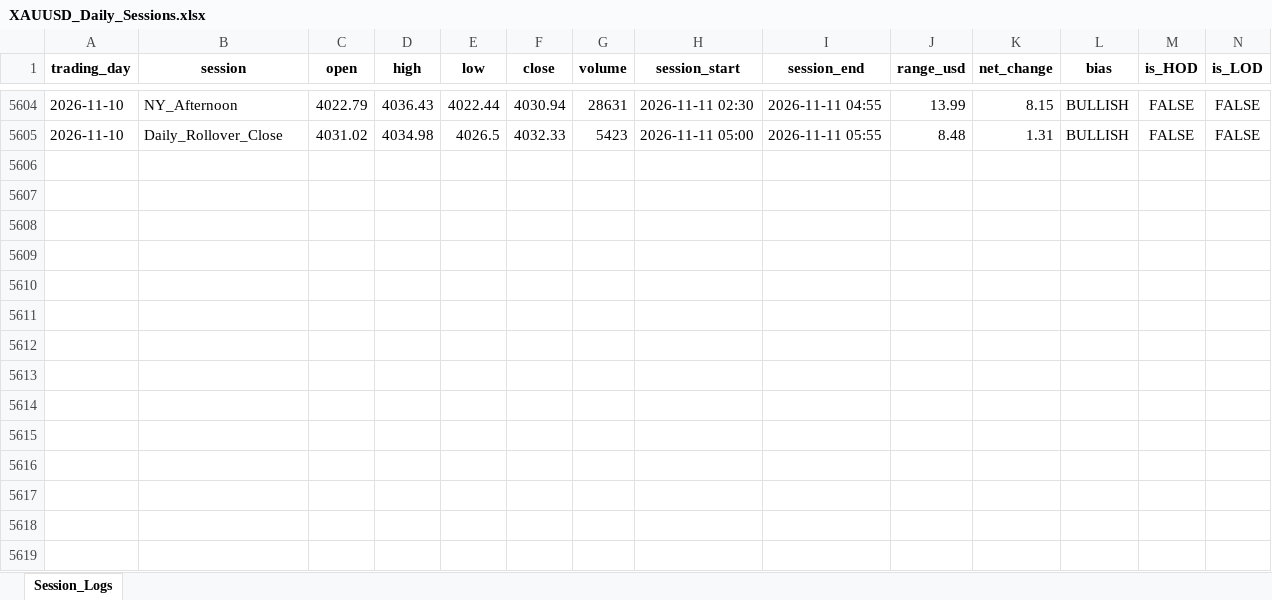
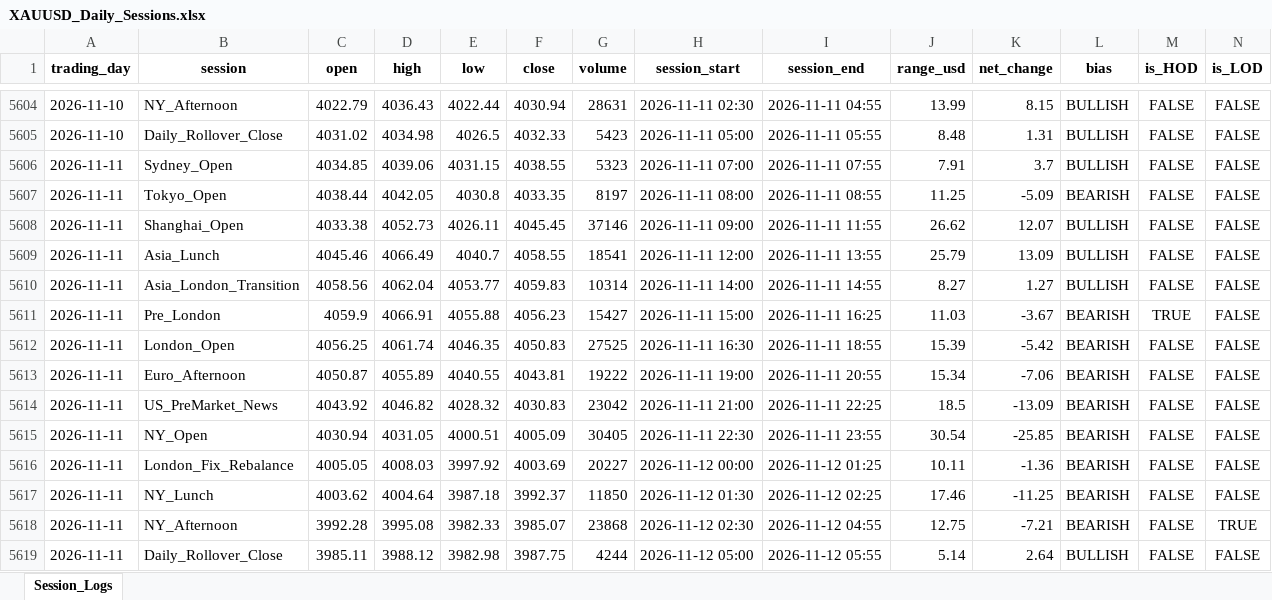
Before and after one commit to Jamesssurfer/XAUUSD-SessionTracker, an Excel workbook: XAUUSD_Daily_Sessions.xlsx, sheet Session_Logs, drawn as a sheet; only a part is shown, gaps mark what is left out; values as stored, in another font and other column widths than the file's, no borders; the diff names each change by its address in the sheet, - before the commit and + after, or states it on an @@ line.

Commit message:
Automated daily session update: 2026-11-12 06:15

```diff
--- a/XAUUSD_Daily_Sessions.xlsx (sheet Session_Logs)
+++ b/XAUUSD_Daily_Sessions.xlsx (sheet Session_Logs)
+row 5606: 2026-11-11 | Sydney_Open | 4034.85 | 4039.06 | 4031.15 | 4038.55 | 5323 | 2026-11-11 07:00 | 2026-11-11 07:55 | 7.91 | 3.7 | BULLISH | FALSE | FALSE
+row 5607: 2026-11-11 | Tokyo_Open | 4038.44 | 4042.05 | 4030.8 | 4033.35 | 8197 | 2026-11-11 08:00 | 2026-11-11 08:55 | 11.25 | -5.09 | BEARISH | FALSE | FALSE
+row 5608: 2026-11-11 | Shanghai_Open | 4033.38 | 4052.73 | 4026.11 | 4045.45 | 37146 | 2026-11-11 09:00 | 2026-11-11 11:55 | 26.62 | 12.07 | BULLISH | FALSE | FALSE
+row 5609: 2026-11-11 | Asia_Lunch | 4045.46 | 4066.49 | 4040.7 | 4058.55 | 18541 | 2026-11-11 12:00 | 2026-11-11 13:55 | 25.79 | 13.09 | BULLISH | FALSE | FALSE
+row 5610: 2026-11-11 | Asia_London_Transition | 4058.56 | 4062.04 | 4053.77 | 4059.83 | 10314 | 2026-11-11 14:00 | 2026-11-11 14:55 | 8.27 | 1.27 | BULLISH | FALSE | FALSE
+row 5611: 2026-11-11 | Pre_London | 4059.9 | 4066.91 | 4055.88 | 4056.23 | 15427 | 2026-11-11 15:00 | 2026-11-11 16:25 | 11.03 | -3.67 | BEARISH | TRUE | FALSE
+row 5612: 2026-11-11 | London_Open | 4056.25 | 4061.74 | 4046.35 | 4050.83 | 27525 | 2026-11-11 16:30 | 2026-11-11 18:55 | 15.39 | -5.42 | BEARISH | FALSE | FALSE
+row 5613: 2026-11-11 | Euro_Afternoon | 4050.87 | 4055.89 | 4040.55 | 4043.81 | 19222 | 2026-11-11 19:00 | 2026-11-11 20:55 | 15.34 | -7.06 | BEARISH | FALSE | FALSE
+row 5614: 2026-11-11 | US_PreMarket_News | 4043.92 | 4046.82 | 4028.32 | 4030.83 | 23042 | 2026-11-11 21:00 | 2026-11-11 22:25 | 18.5 | -13.09 | BEARISH | FALSE | FALSE
+row 5615: 2026-11-11 | NY_Open | 4030.94 | 4031.05 | 4000.51 | 4005.09 | 30405 | 2026-11-11 22:30 | 2026-11-11 23:55 | 30.54 | -25.85 | BEARISH | FALSE | FALSE
+row 5616: 2026-11-11 | London_Fix_Rebalance | 4005.05 | 4008.03 | 3997.92 | 4003.69 | 20227 | 2026-11-12 00:00 | 2026-11-12 01:25 | 10.11 | -1.36 | BEARISH | FALSE | FALSE
+row 5617: 2026-11-11 | NY_Lunch | 4003.62 | 4004.64 | 3987.18 | 3992.37 | 11850 | 2026-11-12 01:30 | 2026-11-12 02:25 | 17.46 | -11.25 | BEARISH | FALSE | FALSE
+row 5618: 2026-11-11 | NY_Afternoon | 3992.28 | 3995.08 | 3982.33 | 3985.07 | 23868 | 2026-11-12 02:30 | 2026-11-12 04:55 | 12.75 | -7.21 | BEARISH | FALSE | TRUE
+row 5619: 2026-11-11 | Daily_Rollover_Close | 3985.11 | 3988.12 | 3982.98 | 3987.75 | 4244 | 2026-11-12 05:00 | 2026-11-12 05:55 | 5.14 | 2.64 | BULLISH | FALSE | FALSE
```
